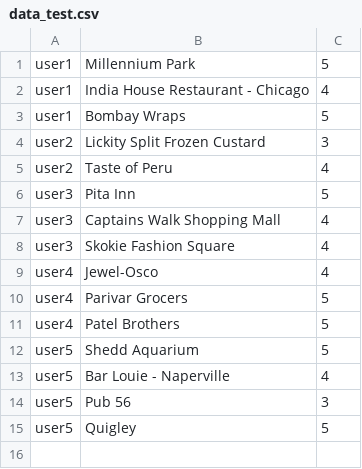
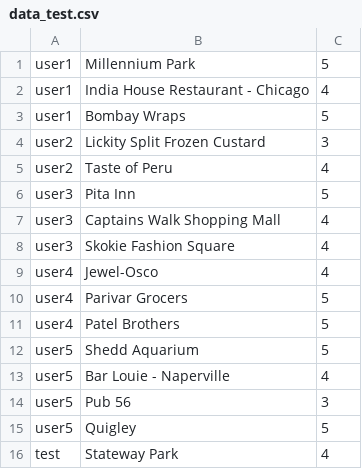
Before and after one commit to ashokkumarkiit/SocialRecommendationSystem, a CSV file: WebContent/data_test.csv, drawn as a sheet; the diff names each change by its address in the sheet, - before the commit and + after, or states it on an @@ line.

```diff
--- a/WebContent/data_test.csv
+++ b/WebContent/data_test.csv
+row 16: test | Stateway Park | 4
```
Also changed, not shown: WebContent/data_train.csv, WebContent/output.csv, 5 other files.
